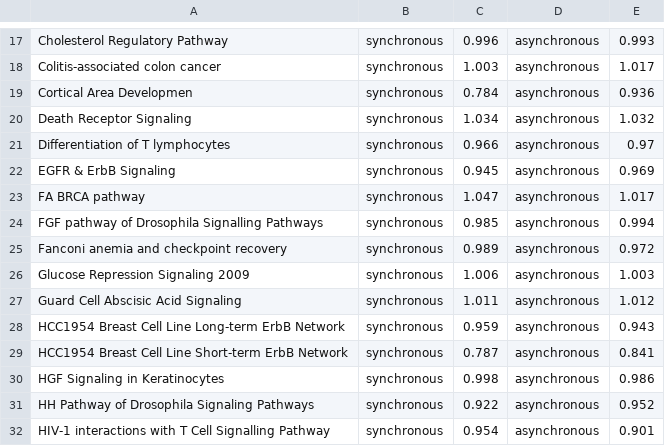
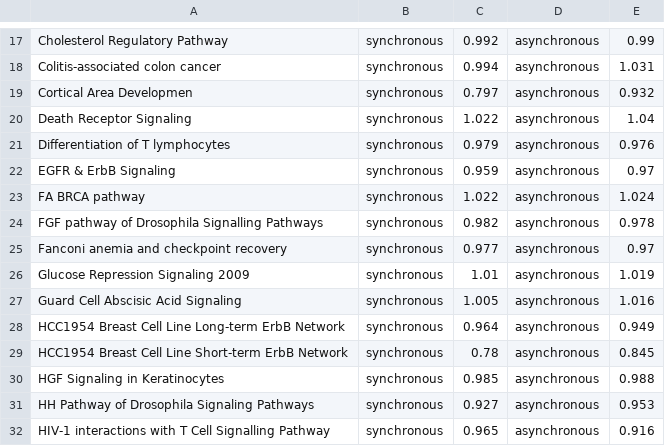
Before and after one commit to kyuhyongpark/cubewalkers-analysis, a CSV file: data/derrida_coefficients.csv, drawn as a sheet; only a part is shown, gaps mark what is left out; the diff covers the shown part only; the diff names each change by its address in the sheet, - before the commit and + after, or states it on an @@ line.

```diff
--- a/data/derrida_coefficients.csv
+++ b/data/derrida_coefficients.csv
-C17: 0.996
+C17: 0.992
-E17: 0.993
+E17: 0.99
-C18: 1.003
+C18: 0.994
-E18: 1.017
+E18: 1.031
-C19: 0.784
+C19: 0.797
-E19: 0.936
+E19: 0.932
-C20: 1.034
+C20: 1.022
-E20: 1.032
+E20: 1.04
-C21: 0.966
+C21: 0.979
-E21: 0.97
+E21: 0.976
-C22: 0.945
+C22: 0.959
-E22: 0.969
+E22: 0.97
-C23: 1.047
+C23: 1.022
-E23: 1.017
+E23: 1.024
-C24: 0.985
+C24: 0.982
-E24: 0.994
+E24: 0.978
-C25: 0.989
+C25: 0.977
-E25: 0.972
+E25: 0.97
-C26: 1.006
+C26: 1.01
-E26: 1.003
+E26: 1.019
-C27: 1.011
+C27: 1.005
-E27: 1.012
+E27: 1.016
-C28: 0.959
+C28: 0.964
-E28: 0.943
+E28: 0.949
-C29: 0.787
+C29: 0.78
-E29: 0.841
+E29: 0.845
-C30: 0.998
+C30: 0.985
-E30: 0.986
+E30: 0.988
-C31: 0.922
+C31: 0.927
-E31: 0.952
+E31: 0.953
-C32: 0.954
+C32: 0.965
-E32: 0.901
+E32: 0.916
```
Also changed, not shown: 112 edited cells elsewhere in this file, 2 other files.
